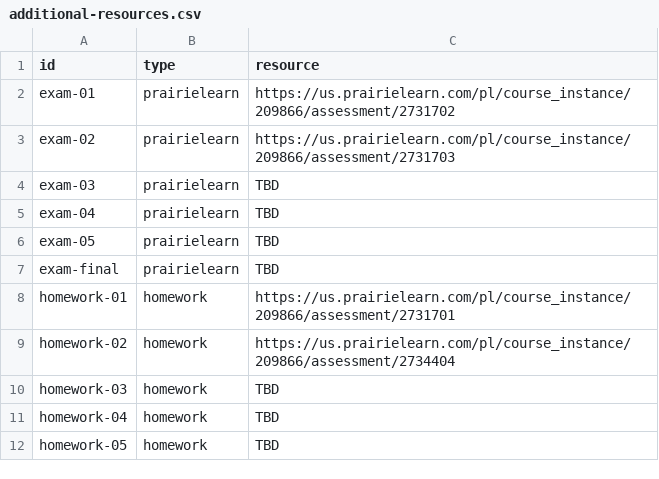
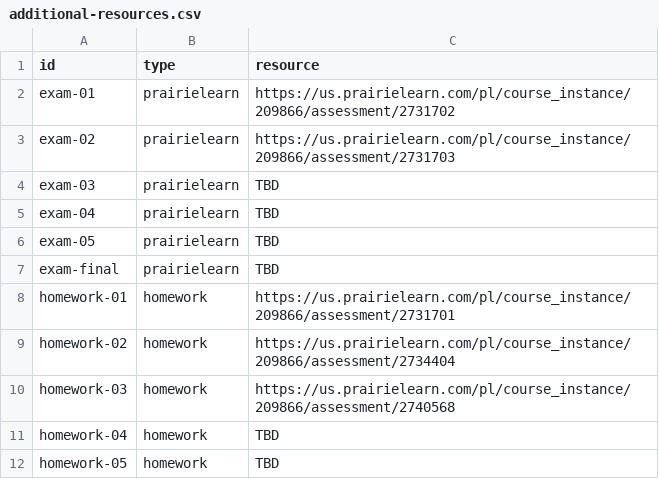
Before and after one commit to UBC-CS/dsci220, a CSV file: data/additional-resources.csv, drawn as a sheet; only a part is shown.

```diff
--- a/data/additional-resources.csv
+++ b/data/additional-resources.csv
@@ -9,3 +9,3 @@ homework-01,homework,https://us.prairielearn.com/pl/course_instance/209866/asses
 homework-02,homework,https://us.prairielearn.com/pl/course_instance/209866/assessment/2734404
-homework-03,homework,TBD
+homework-03,homework,https://us.prairielearn.com/pl/course_instance/209866/assessment/2740568
 homework-04,homework,TBD
```
Also changed, not shown: 1 other file.
